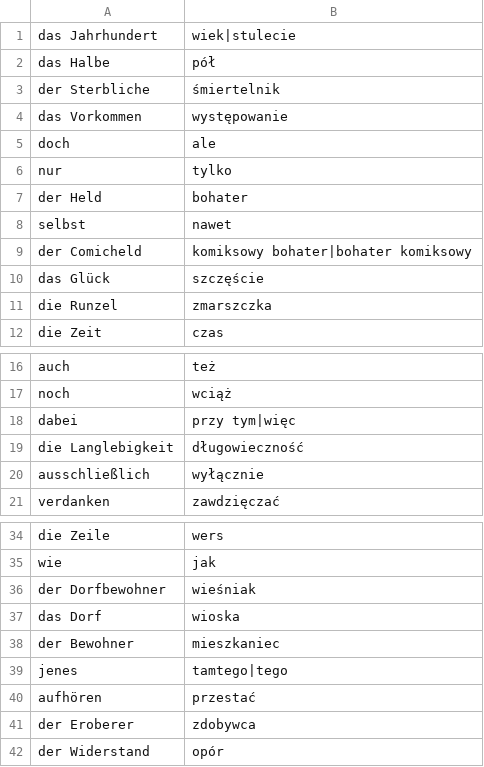
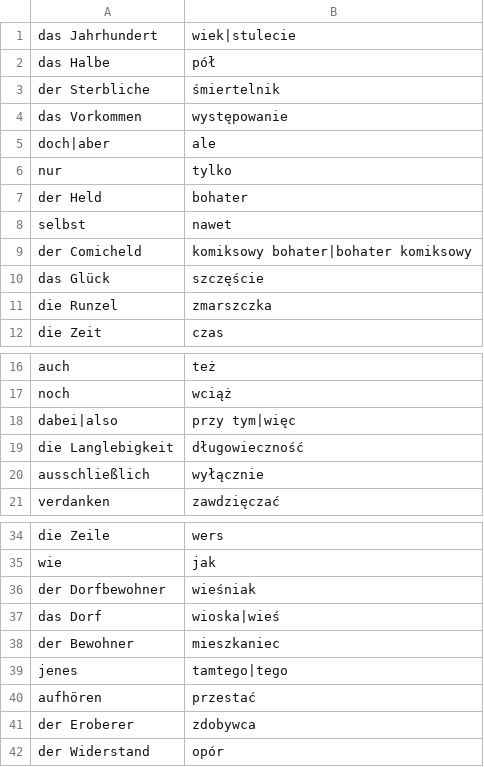
Before and after one commit to filip-rupniewski/filip-rupniewski.github.io, a CSV file: programs/pytacz4/do_nauki/asterix_slownik.csv, drawn as a sheet; only a part is shown, gaps mark what is left out.

Commit message:
pytacz 5

```diff
--- a/programs/pytacz4/do_nauki/asterix_slownik.csv
+++ b/programs/pytacz4/do_nauki/asterix_slownik.csv
@@ -4,3 +4,3 @@ der Sterbliche;śmiertelnik
 das Vorkommen;występowanie
-doch;ale
+doch|aber;ale
 nur;tylko
@@ -17,3 +17,3 @@ auch;też
 noch;wciąż
-dabei;przy tym|więc
+dabei|also;przy tym|więc
 die Langlebigkeit;długowieczność
@@ -36,3 +36,3 @@ wie;jak
 der Dorfbewohner;wieśniak
-das Dorf;wioska
+das Dorf;wioska|wieś
 der Bewohner;mieszkaniec
```
Also changed, not shown: 9 other files.
